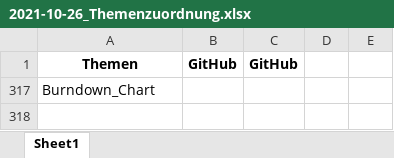
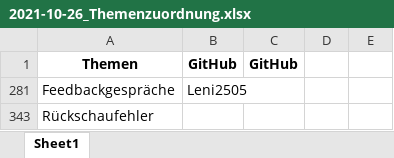
Before and after one commit to ManagingProjectsSuccessfully/ManagingProjectsSuccessfully.github.io, an Excel workbook: Verwaltung/2021-10-26_Themenzuordnung.xlsx, sheet Sheet1, drawn as a sheet; values as stored, in another font and other column widths than the file's, no borders; addresses are those after the commit; the diff names each change by its address in the sheet, - before the commit and + after, or states it on an @@ line.

Commit message:
Update Leni2502, jessymrc, FAUdennis96, Christoph-Mantsch

```diff
--- a/Verwaltung/2021-10-26_Themenzuordnung.xlsx (sheet Sheet1)
+++ b/Verwaltung/2021-10-26_Themenzuordnung.xlsx (sheet Sheet1)
@@ row 281 unhidden: Feedbackgespräche | Leni2505 @@
-A343: Burndown_Chart
+A343: Rückschaufehler
```
Also changed, not shown: hidden cells, 1 other file.
